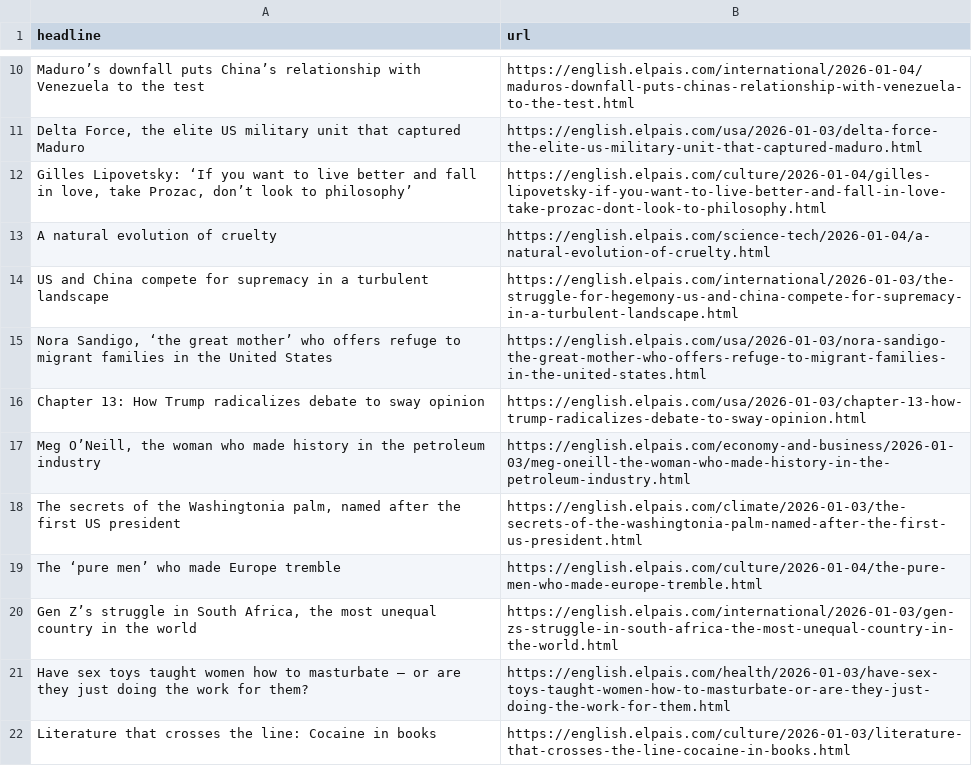
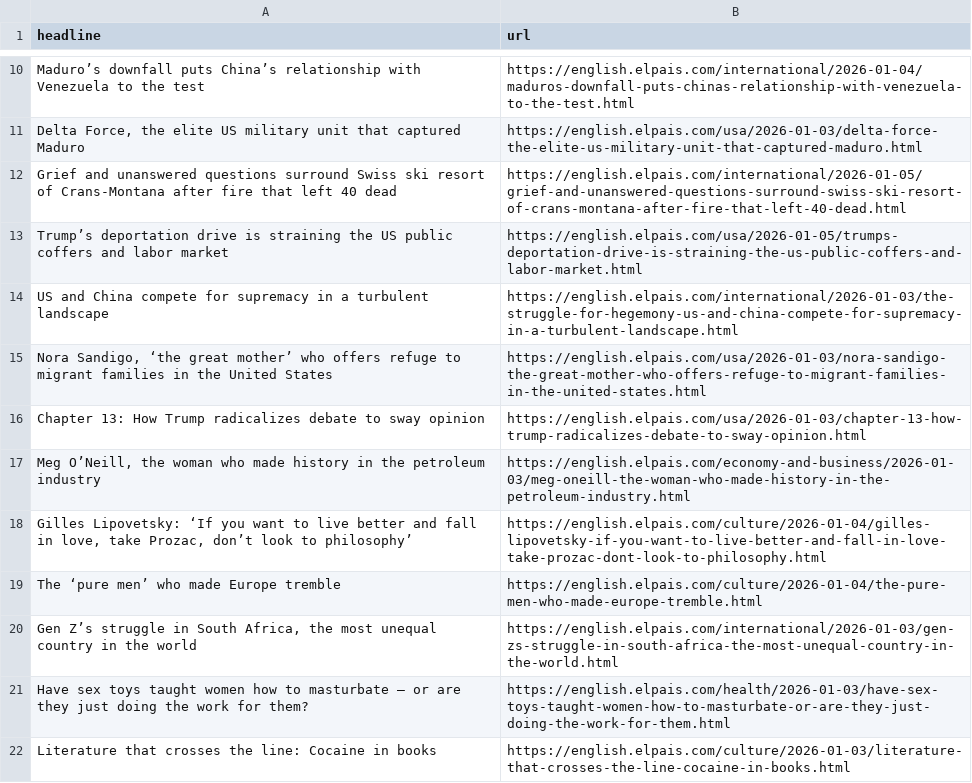
Before and after one commit to jsoma/el-pais-autoscraper, a CSV file: headlines.csv, drawn as a sheet; only a part is shown, gaps mark what is left out.

```diff
--- a/headlines.csv
+++ b/headlines.csv
@@ -11,4 +11,4 @@ Maduro’s downfall puts China’s relationship with Venezuela to the test,https
 "Delta Force, the elite US military unit that captured Maduro",https://english.elpais.com/usa/2026-01-03/delta-force-the-elite-us-military-unit-that-captured-maduro.html
-"Gilles Lipovetsky: ‘If you want to live better and fall in love, take Prozac, don’t look to philosophy’",https://english.elpais.com/culture/2026-01-04/gilles-lipovetsky-if-you-want-to-live-better-and-fall-in-love-take-prozac-dont-look-to-philosophy.html
-A natural evolution of cruelty,https://english.elpais.com/science-tech/2026-01-04/a-natural-evolution-of-cruelty.html
+Grief and unanswered questions surround Swiss ski resort of Crans-Montana after fire that left 40 dead,https://english.elpais.com/international/2026-01-05/grief-and-unanswered-questions-surround-swiss-ski-resort-of-crans-montana-after-fire-that-left-40-dead.html
+Trump’s deportation drive is straining the US public coffers and labor market,https://english.elpais.com/usa/2026-01-05/trumps-deportation-drive-is-straining-the-us-public-coffers-and-labor-market.html
 US and China compete for supremacy in a turbulent landscape,https://english.elpais.com/international/2026-01-03/the-struggle-for-hegemony-us-and-china-compete-for-supremacy-in-a-turbulent-landscape.html
@@ -17,3 +17,3 @@ Chapter 13: How Trump radicalizes debate to sway opinion,https://english.elpais.
 "Meg O’Neill, the woman who made history in the petroleum industry ",https://english.elpais.com/economy-and-business/2026-01-03/meg-oneill-the-woman-who-made-history-in-the-petroleum-industry.html
-"The secrets of the Washingtonia palm, named after the first US president",https://english.elpais.com/climate/2026-01-03/the-secrets-of-the-washingtonia-palm-named-after-the-first-us-president.html
+"Gilles Lipovetsky: ‘If you want to live better and fall in love, take Prozac, don’t look to philosophy’",https://english.elpais.com/culture/2026-01-04/gilles-lipovetsky-if-you-want-to-live-better-and-fall-in-love-take-prozac-dont-look-to-philosophy.html
 The ‘pure men’ who made Europe tremble,https://english.elpais.com/culture/2026-01-04/the-pure-men-who-made-europe-tremble.html
```
